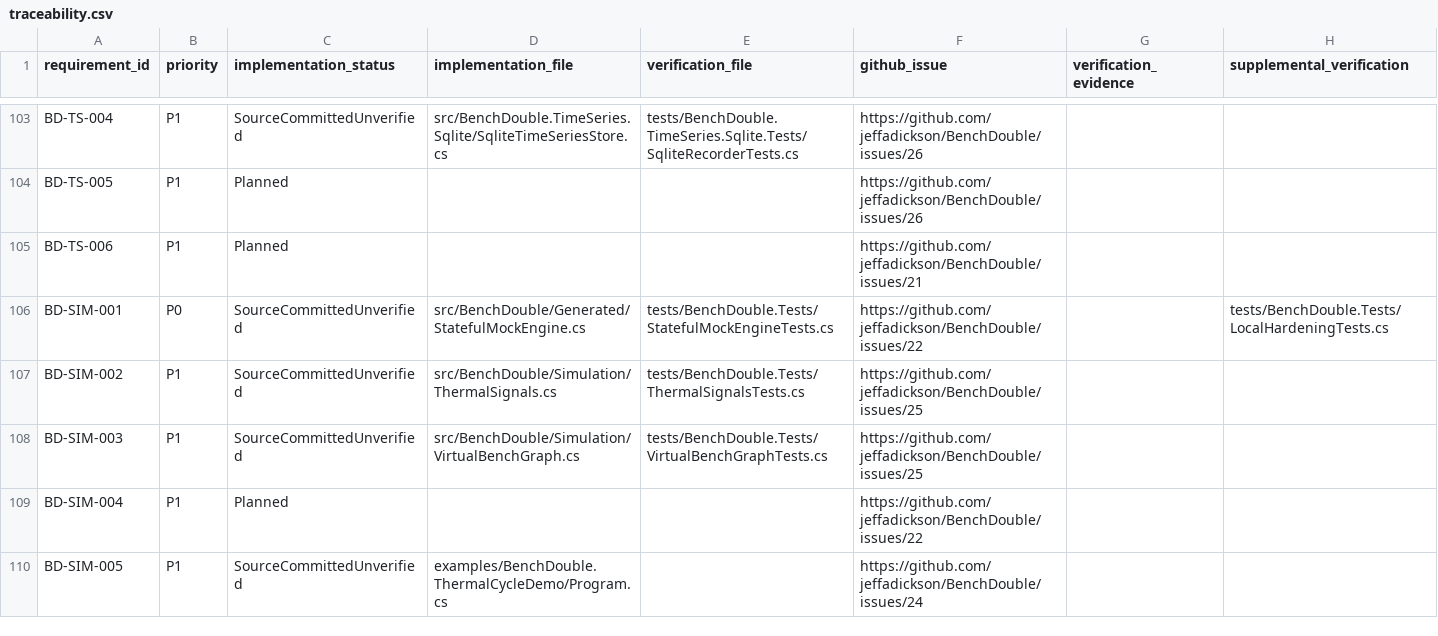
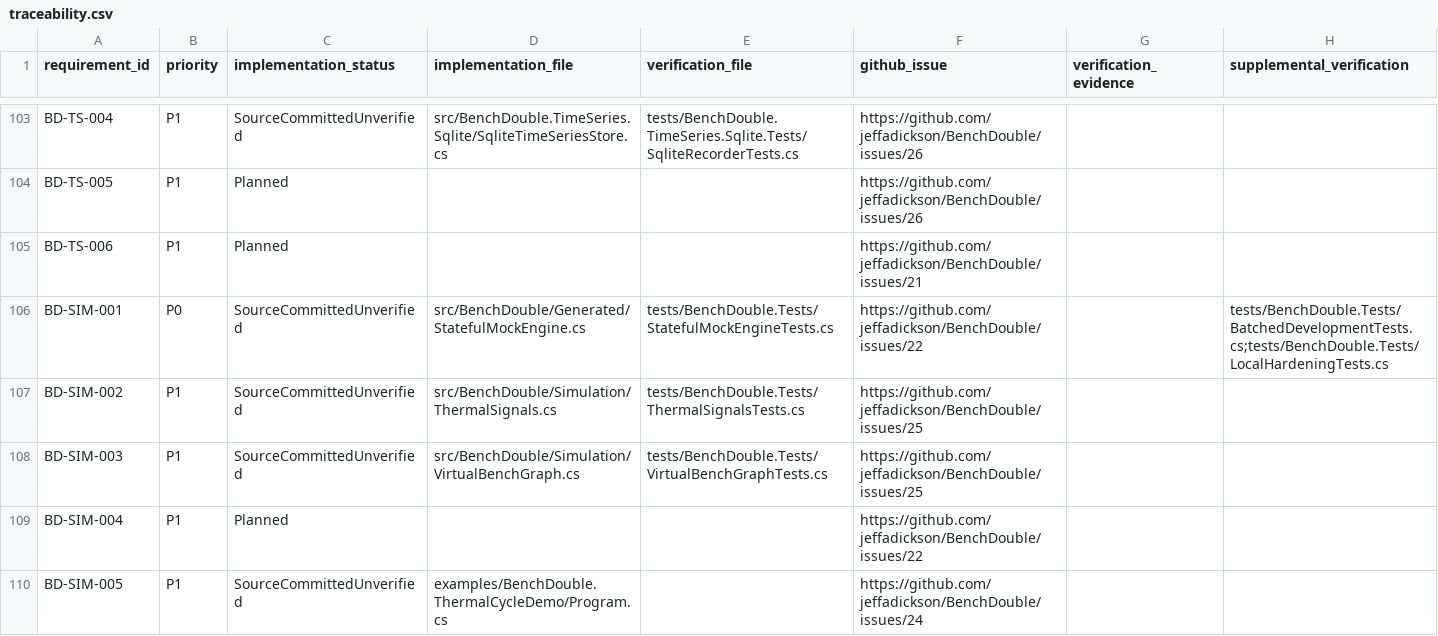
Before and after one commit to jeffadickson/BenchForge, a CSV file: requirements/traceability.csv, drawn as a sheet; only a part is shown, gaps mark what is left out.

```diff
--- a/requirements/traceability.csv
+++ b/requirements/traceability.csv
@@ -105,3 +105,3 @@ BD-TS-005,P1,Planned,,,https://github.com/jeffadickson/BenchDouble/issues/26,,
 BD-TS-006,P1,Planned,,,https://github.com/jeffadickson/BenchDouble/issues/21,,
-BD-SIM-001,P0,SourceCommittedUnverified,src/BenchDouble/Generated/StatefulMockEngine.cs,tests/BenchDouble.Tests/StatefulMockEngineTests.cs,https://github.com/jeffadickson/BenchDouble/issues/22,,tests/BenchDouble.Tests/LocalHardeningTests.cs
+BD-SIM-001,P0,SourceCommittedUnverified,src/BenchDouble/Generated/StatefulMockEngine.cs,tests/BenchDouble.Tests/StatefulMockEngineTests.cs,https://github.com/jeffadickson/BenchDouble/issues/22,,tests/BenchDouble.Tests/BatchedDevelopmentTests.cs;tests/BenchDouble.Tests/LocalHardeningTests.cs
 BD-SIM-002,P1,SourceCommittedUnverified,src/BenchDouble/Simulation/ThermalSignals.cs,tests/BenchDouble.Tests/ThermalSignalsTests.cs,https://github.com/jeffadickson/BenchDouble/issues/25,,
```
Also changed, not shown: requirements/full-audit.csv, 5 other files.
